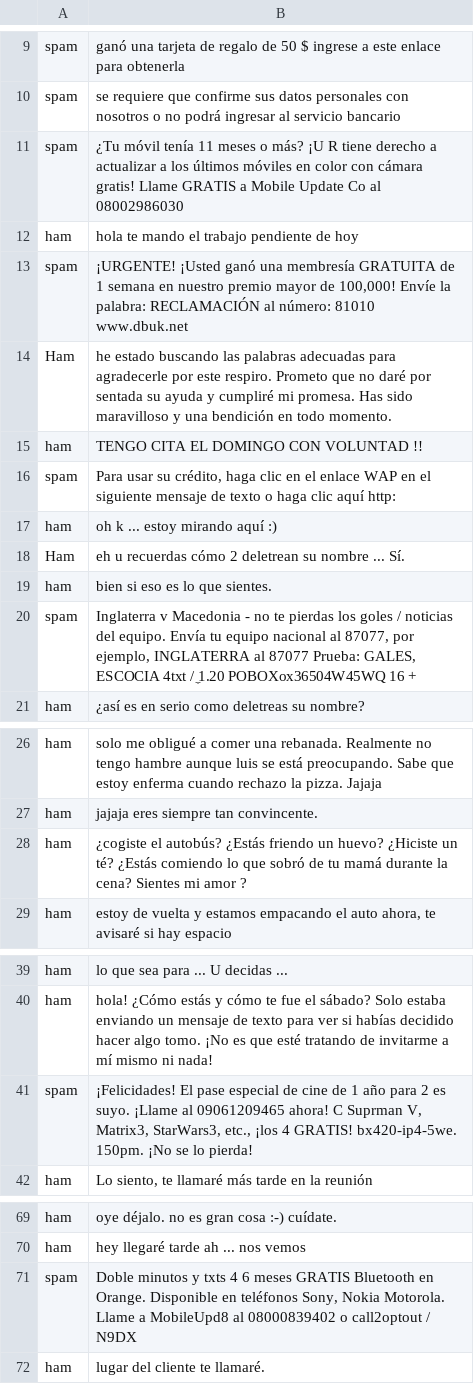
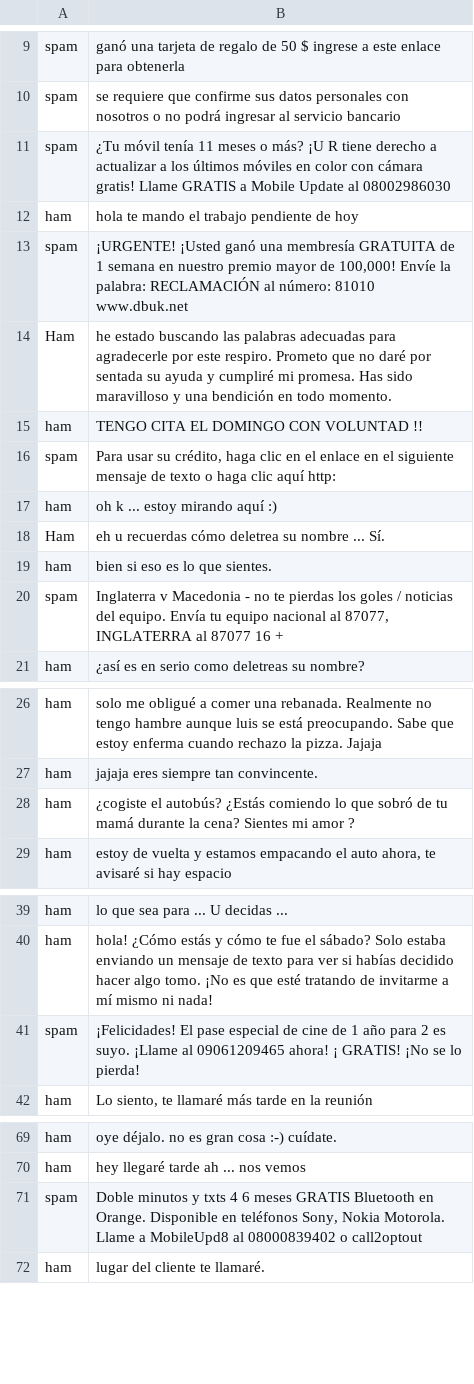
Before and after one commit to AngelTM/spam, a CSV file: datasetmail.csv, drawn as a sheet; only a part is shown, gaps mark what is left out.

Commit message:
Update datasetmail.csv

```diff
--- a/datasetmail.csv
+++ b/datasetmail.csv
@@ -10,3 +10,3 @@ spam,"ganó una tarjeta de regalo de 50 $ ingrese a este enlace para obtenerla"
 spam,"se requiere que confirme sus datos personales con nosotros o no podrá ingresar al servicio bancario"
-spam,¿Tu móvil tenía 11 meses o más? ¡U R tiene derecho a actualizar a los últimos móviles en color con cámara gratis! Llame GRATIS a Mobile Update Co al 08002986030
+spam,¿Tu móvil tenía 11 meses o más? ¡U R tiene derecho a actualizar a los últimos móviles en color con cámara gratis! Llame GRATIS a Mobile Update al 08002986030
 ham,"hola te mando el trabajo pendiente de hoy"
@@ -15,7 +15,7 @@ Ham,he estado buscando las palabras adecuadas para agradecerle por este respiro.
 ham,TENGO CITA EL DOMINGO CON VOLUNTAD !!
-spam,"Para usar su crédito, haga clic en el enlace WAP en el siguiente mensaje de texto o haga clic aquí  http:"
+spam,"Para usar su crédito, haga clic en el enlace en el siguiente mensaje de texto o haga clic aquí  http:"
 ham,oh k ... estoy mirando aquí :)
-Ham,eh u recuerdas cómo 2 deletrean su nombre ... Sí.
+Ham,eh u recuerdas cómo deletrea su nombre ... Sí.
 ham,bien si eso es lo que sientes.
-spam,"Inglaterra v Macedonia - no te pierdas los goles / noticias del equipo. Envía tu equipo nacional al 87077, por ejemplo, INGLATERRA al 87077 Prueba: GALES, ESCOCIA 4txt / ̼1.20 POBOXox36504W45WQ 16 +"
+spam,"Inglaterra v Macedonia - no te pierdas los goles / noticias del equipo. Envía tu equipo nacional al 87077, INGLATERRA al 87077 16 +"
 ham,¿así es en serio como deletreas su nombre?
@@ -27,3 +27,3 @@ ham,solo me obligué a comer una rebanada. Realmente no tengo hambre aunque luis
 ham,jajaja  eres siempre tan convincente.
-ham,¿cogiste el autobús? ¿Estás friendo un huevo? ¿Hiciste un té? ¿Estás comiendo lo que sobró de tu mamá durante la cena? Sientes mi amor ?
+ham,¿cogiste el autobús? ¿Estás comiendo lo que sobró de tu mamá durante la cena? Sientes mi amor ?
 ham,"estoy de vuelta y estamos empacando el auto ahora, te avisaré si hay espacio"
@@ -40,3 +40,3 @@ ham,lo que sea para ... U decidas ...
 ham,hola! ¿Cómo estás y cómo te fue el sábado? Solo estaba enviando un mensaje de texto para ver si habías decidido hacer algo tomo. ¡No es que esté tratando de invitarme a mí mismo ni nada!
-spam,"¡Felicidades! El pase especial de cine de 1 año para 2 es suyo. ¡Llame al 09061209465 ahora! C Suprman V, Matrix3, StarWars3, etc., ¡los 4 GRATIS! bx420-ip4-5we. 150pm. ¡No se lo pierda!"
+spam,"¡Felicidades! El pase especial de cine de 1 año para 2 es suyo. ¡Llame al 09061209465 ahora! ¡ GRATIS! ¡No se lo pierda!"
 ham,"Lo siento, te llamaré más tarde en la reunión"
@@ -70,3 +70,3 @@ ham,oye déjalo. no es gran cosa :-) cuídate.
 ham,hey llegaré tarde ah ... nos vemos
-spam,"Doble minutos y txts 4 6 meses GRATIS Bluetooth en Orange. Disponible en teléfonos Sony, Nokia Motorola. Llame a MobileUpd8 al 08000839402 o call2optout / N9DX"
+spam,"Doble minutos y txts 4 6 meses GRATIS Bluetooth en Orange. Disponible en teléfonos Sony, Nokia Motorola. Llame a MobileUpd8 al 08000839402 o call2optout"
 ham,lugar del cliente te llamaré.
```
